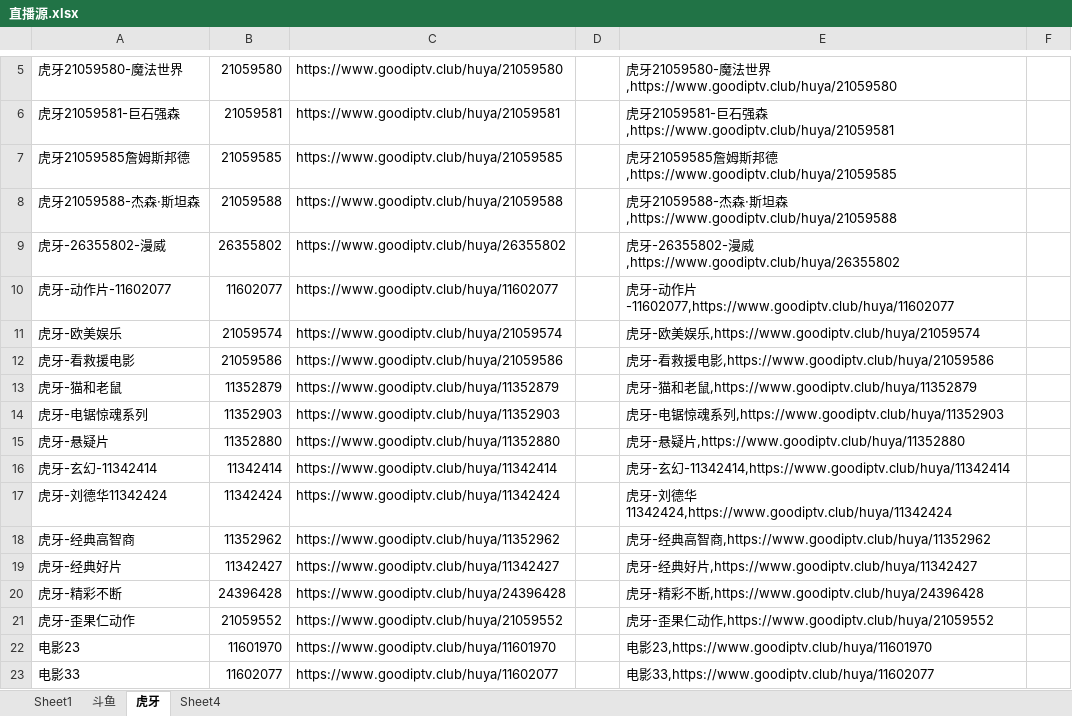
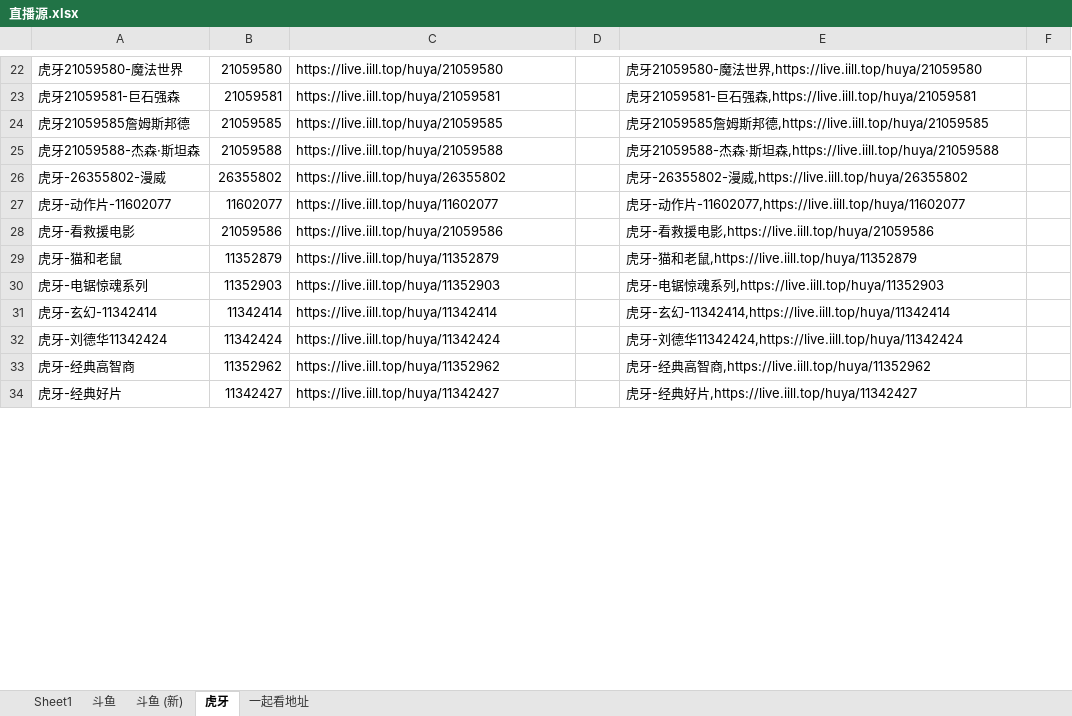
Before and after one commit to 956065487/zhiboyuan, an Excel workbook: 直播源.xlsx, sheet 虎牙, drawn as a sheet; only a part is shown, gaps mark what is left out; values as stored, in another font and other column widths than the file's, no borders; conditional formats not drawn; removed rows and columns are numbered as before the commit, all else as after; the diff covers the shown part only; the diff names each change by its address in the sheet, - before the commit and + after, or states it on an @@ line.

```diff
--- a/直播源.xlsx (sheet 虎牙)
+++ b/直播源.xlsx (sheet 虎牙)
-sheet tab: Sheet4
+sheet tab: 斗鱼 (新)
+sheet tab: 一起看地址
-C22: https://www.goodiptv.club/huya/21059580
+C22: https://live.iill.top/huya/21059580
-E22: …世界,https://www.goodiptv.club/huya/21059580
+E22: …世界,https://live.iill.top/huya/21059580
-C23: https://www.goodiptv.club/huya/21059581
+C23: https://live.iill.top/huya/21059581
-E23: …强森,https://www.goodiptv.club/huya/21059581
+E23: …强森,https://live.iill.top/huya/21059581
-C24: https://www.goodiptv.club/huya/21059585
+C24: https://live.iill.top/huya/21059585
-E24: …邦德,https://www.goodiptv.club/huya/21059585
+E24: …邦德,https://live.iill.top/huya/21059585
-C25: https://www.goodiptv.club/huya/21059588
+C25: https://live.iill.top/huya/21059588
-E25: …坦森,https://www.goodiptv.club/huya/21059588
+E25: …坦森,https://live.iill.top/huya/21059588
-C26: https://www.goodiptv.club/huya/26355802
+C26: https://live.iill.top/huya/26355802
-E26: …漫威,https://www.goodiptv.club/huya/26355802
+E26: …漫威,https://live.iill.top/huya/26355802
-C27: https://www.goodiptv.club/huya/11602077
+C27: https://live.iill.top/huya/11602077
-E27: …作片-11602077,https://www.goodiptv.club/huya/11602077
+E27: …作片-11602077,https://live.iill.top/huya/11602077
-row 11: 虎牙-欧美娱乐 | 21059574 | https://www.goodiptv.club/huya/21059574 |  | 虎牙-欧美娱乐,https://www.goodiptv.club/huya/21059574
-C28: https://www.goodiptv.club/huya/21059586
+C28: https://live.iill.top/huya/21059586
-E28: …电影,https://www.goodiptv.club/huya/21059586
+E28: …电影,https://live.iill.top/huya/21059586
-C29: https://www.goodiptv.club/huya/11352879
+C29: https://live.iill.top/huya/11352879
-E29: 虎牙-猫和老鼠,https://www.goodiptv.club/huya/11352879
+E29: 虎牙-猫和老鼠,https://live.iill.top/huya/11352879
-C30: https://www.goodiptv.club/huya/11352903
+C30: https://live.iill.top/huya/11352903
-E30: …系列,https://www.goodiptv.club/huya/11352903
+E30: …系列,https://live.iill.top/huya/11352903
-row 15: 虎牙-悬疑片 | 11352880 | https://www.goodiptv.club/huya/11352880 |  | 虎牙-悬疑片,https://www.goodiptv.club/huya/11352880
-C31: https://www.goodiptv.club/huya/11342414
+C31: https://live.iill.top/huya/11342414
-E31: …玄幻-11342414,https://www.goodiptv.club/huya/11342414
+E31: …玄幻-11342414,https://live.iill.top/huya/11342414
-C32: https://www.goodiptv.club/huya/11342424
+C32: https://live.iill.top/huya/11342424
-E32: …德华11342424,https://www.goodiptv.club/huya/11342424
+E32: …德华11342424,https://live.iill.top/huya/11342424
-C33: https://www.goodiptv.club/huya/11352962
+C33: https://live.iill.top/huya/11352962
-E33: …智商,https://www.goodiptv.club/huya/11352962
+E33: …智商,https://live.iill.top/huya/11352962
-C34: https://www.goodiptv.club/huya/11342427
+C34: https://live.iill.top/huya/11342427
-E34: 虎牙-经典好片,https://www.goodiptv.club/huya/11342427
+E34: 虎牙-经典好片,https://live.iill.top/huya/11342427
-row 20: 虎牙-精彩不断 | 24396428 | https://www.goodiptv.club/huya/24396428 |  | 虎牙-精彩不断,https://www.goodiptv.club/huya/24396428
-row 21: 虎牙-歪果仁动作 | 21059552 | https://www.goodiptv.club/huya/21059552 |  | 虎牙-歪果仁动作,https://www.goodiptv.club/huya/21059552
-row 22: 电影23 | 11601970 | https://www.goodiptv.club/huya/11601970 |  | 电影23,https://www.goodiptv.club/huya/11601970
-row 23: 电影33 | 11602077 | https://www.goodiptv.club/huya/11602077 |  | 电影33,https://www.goodiptv.club/huya/11602077
```
Also changed, not shown: 23 added rows, 4 removed rows and 4 edited cells elsewhere in this sheet, sheet 斗鱼.
